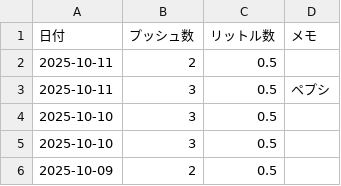
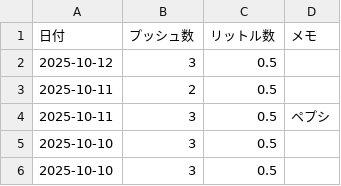
Before and after one commit to MatsumotoKentaro/sodanote, a CSV file: data/drink_log.csv, drawn as a sheet; only a part is shown; the shorter side is filled out with more unchanged rows; the diff names each change by its address in the sheet, - before the commit and + after, or states it on an @@ line.

```diff
--- a/data/drink_log.csv
+++ b/data/drink_log.csv
+row 2: 2025-10-12 | 3 | 0.5
```
